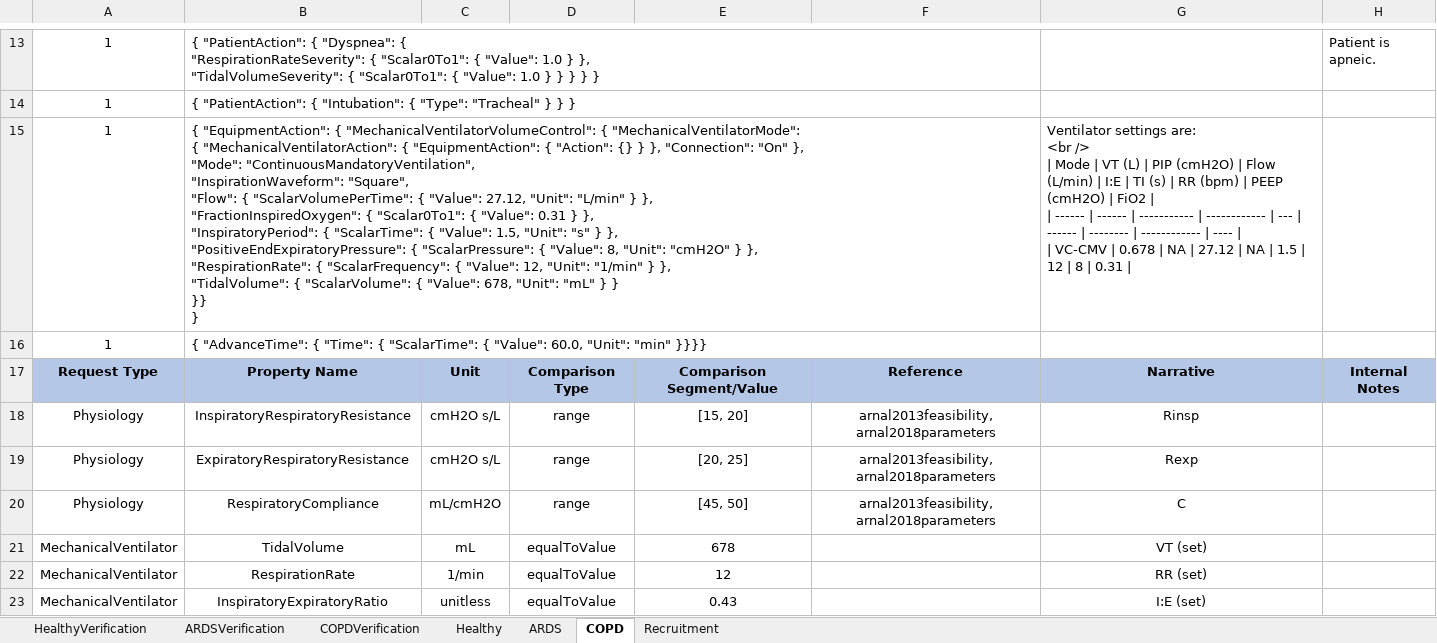
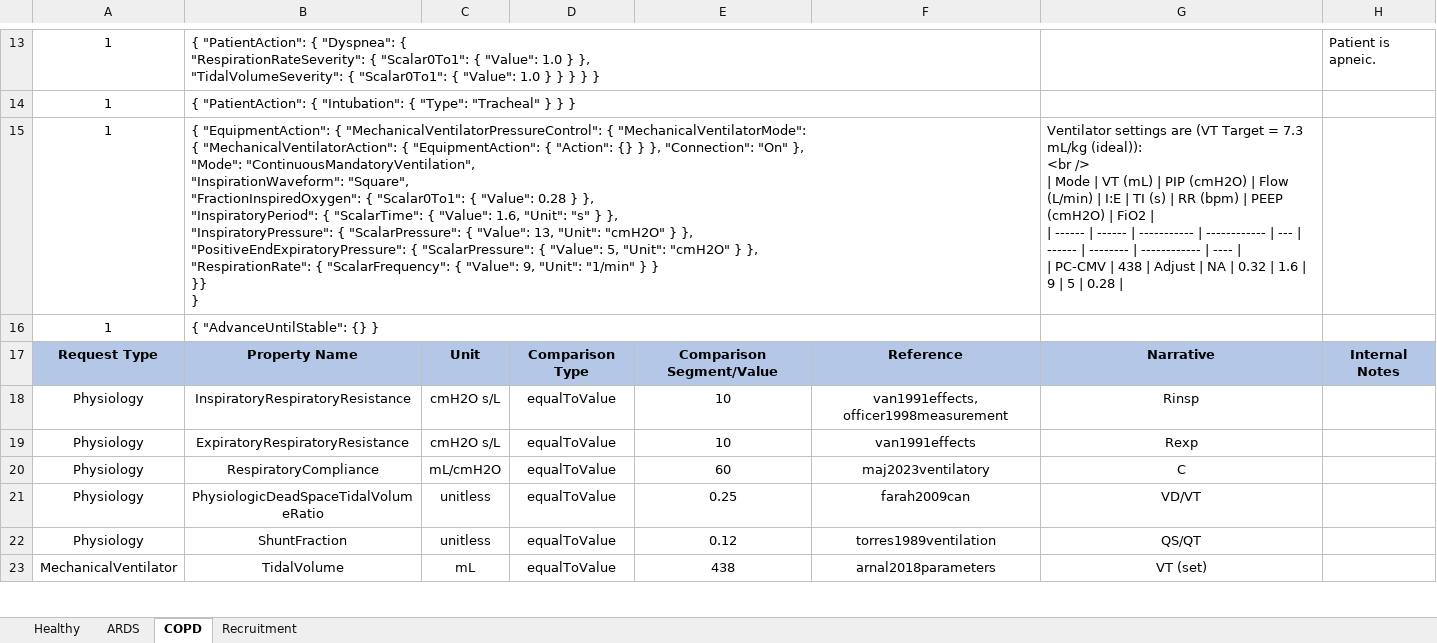
Before and after one commit to easeaico/pulse-go, an Excel workbook: data/human/adult/validation/Scenarios/MechanicalVentilator.xlsx, sheet COPD, drawn as a sheet; only a part is shown, gaps mark what is left out; values as stored, in another font and other column widths than the file's, no borders; removed rows and columns are numbered as before the commit, all else as after; ↵ is a line break in a cell; the diff covers the shown part only; the diff names each change by its address in the sheet, - before the commit and + after, or states it on an @@ line.

Commit message:
Update mechanical ventilator automated validation.

```diff
--- a/data/human/adult/validation/Scenarios/MechanicalVentilator.xlsx (sheet COPD)
+++ b/data/human/adult/validation/Scenarios/MechanicalVentilator.xlsx (sheet COPD)
-sheet tab: HealthyVerification
-sheet tab: ARDSVerification
-sheet tab: COPDVerification
-B15: …"EquipmentAction": { "MechanicalVentilatorVolumeControl": { "MechanicalVentilatorMode": ↵ { "MechanicalVentilatorAction": { "EquipmentAction": { "Action": {} } }, "Connection": "On" }, ↵ "Mode": "ContinuousMandatoryVentilation", ↵ "InspirationWaveform": "Square", ↵ "Flow": { "ScalarVolumePerTime": { "Value": 27.12, "Unit": "L/min" } }, ↵ "FractionInspiredOxygen": { "Scalar0To1": { "Value": 0.31 } }, ↵ "InspiratoryPeriod": { "ScalarTime": { "Value": 1.5, "Unit": "s" } }, ↵ "PositiveEndExpiratoryPressure": { "ScalarPressure": { "Value": 8, "Unit": "cmH2O" } }, ↵ "RespirationRate": { "ScalarFrequency": { "Value": 12, "Unit": "1/min" } }, ↵ "TidalVolume": { "ScalarVolume": { "Value": 678, "Unit": "mL" } }…
+B15: …"EquipmentAction": { "MechanicalVentilatorPressureControl": { "MechanicalVentilatorMode": ↵ { "MechanicalVentilatorAction": { "EquipmentAction": { "Action": {} } }, "Connection": "On" }, ↵ "Mode": "ContinuousMandatoryVentilation", ↵ "InspirationWaveform": "Square", ↵ "FractionInspiredOxygen": { "Scalar0To1": { "Value": 0.28 } }, ↵ "InspiratoryPeriod": { "ScalarTime": { "Value": 1.6, "Unit": "s" } }, ↵ "InspiratoryPressure": { "ScalarPressure": { "Value": 13, "Unit": "cmH2O" } }, ↵ "PositiveEndExpiratoryPressure": { "ScalarPressure": { "Value": 5, "Unit": "cmH2O" } }, ↵ "RespirationRate": { "ScalarFrequency": { "Value": 9, "Unit": "1/min" } }…
-G15: Ventilator settings are: ↵ <br /> ↵ | Mode | VT (L) | PIP (cmH2O) | Flow (L/min) | I:E | TI (s) | RR (bpm) | PEEP (cmH2O) | FiO2 | ↵ | ------ | ------ | ----------- | ------------ | --- | ------ | -------- | ------------ | ---- | ↵ | VC-CMV | 0.678 | NA | 27.12 | NA | 1.5 | 12 | 8 | 0.31 |
+G15: Ventilator settings are (VT Target = 7.3 mL/kg (ideal)): ↵ <br /> ↵ | Mode | VT (mL) | PIP (cmH2O) | Flow (L/min) | I:E | TI (s) | RR (bpm) | PEEP (cmH2O) | FiO2 | ↵ | ------ | ------ | ----------- | ------------ | --- | ------ | -------- | ------------ | ---- | ↵ | PC-CMV | 438 | Adjust | NA | 0.32 | 1.6 | 9 | 5 | 0.28 |
-B16: { "AdvanceTime": { "Time": { "ScalarTime": { "Value": 60.0, "Unit": "min" }}}}
+B16: { "AdvanceUntilStable": {} }
-D18:D20: range
+D18:D20: equalToValue
-E18: [15, 20]
+E18: 10
-F18: arnal2013feasibility, arnal2018parameters
+F18: van1991effects, officer1998measurement
-E19: [20, 25]
+E19: 10
-F19: arnal2013feasibility, arnal2018parameters
+F19: van1991effects
-E20: [45, 50]
+E20: 60
-F20: arnal2013feasibility, arnal2018parameters
+F20: maj2023ventilatory
+row 21: Physiology | PhysiologicDeadSpaceTidalVolumeRatio | unitless | equalToValue | 0.25 | farah2009can | VD/VT
+row 22: Physiology | ShuntFraction | unitless | equalToValue | 0.12 | torres1989ventilation | QS/QT
-E23: 678
+E23: 438
-F23: (empty)
+F23: arnal2018parameters
-row 22: MechanicalVentilator | RespirationRate | 1/min | equalToValue | 12 |  | RR (set)
-row 23: MechanicalVentilator | InspiratoryExpiratoryRatio | unitless | equalToValue | 0.43 |  | I:E (set)
```
Also changed, not shown: 7 added rows, 16 removed rows and 60 edited cells elsewhere in this sheet, sheet ARDS, sheet Healthy, sheet Recruitment, data/human/adult/validation/Scenarios/CSTARS/CSTARS.xlsx, 10 other files.
